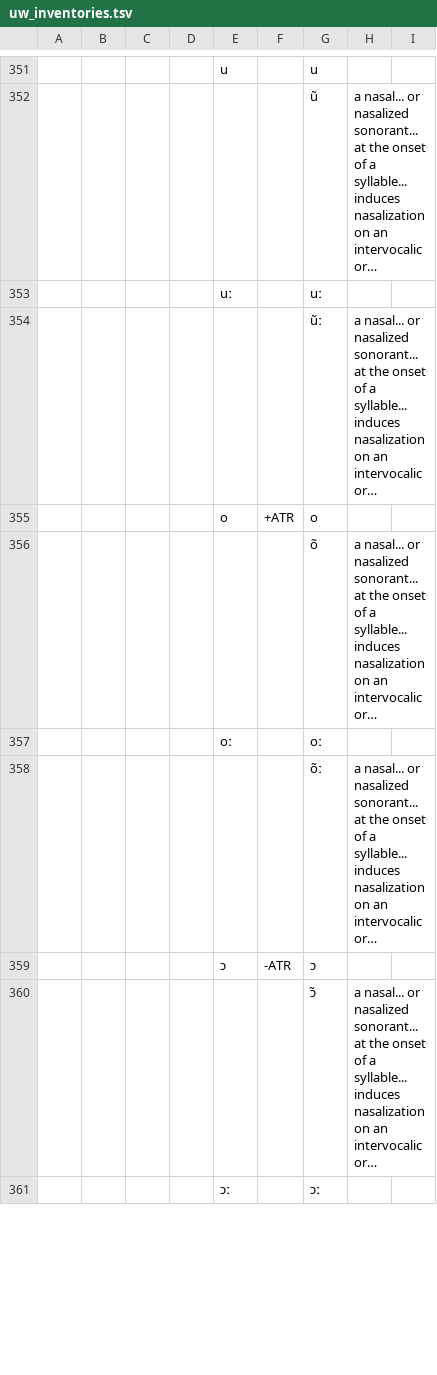
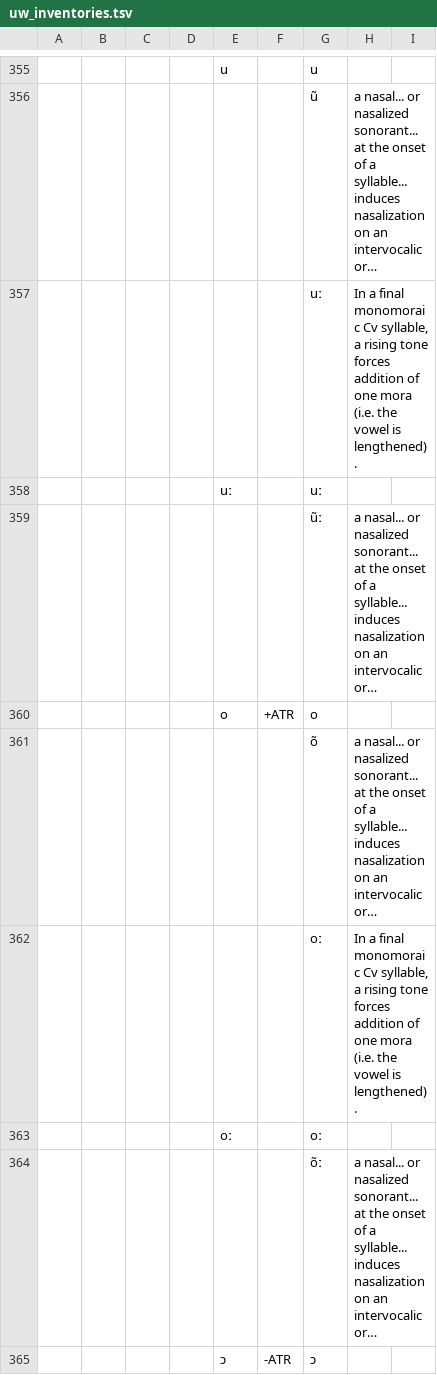
Before and after one commit to phoible/dev, a TSV file: raw-data/UW/uw_inventories.tsv, drawn as a sheet; only a part is shown, gaps mark what is left out; the shorter side is filled out with more unchanged rows; long unchanged cells end in …; the diff covers the shown part only; the diff names each change by its address in the sheet, - before the commit and + after, or states it on an @@ line.

Commit message:
add Najamba mora addition

```diff
--- a/raw-data/UW/uw_inventories.tsv
+++ b/raw-data/UW/uw_inventories.tsv
+row 357:  |  |  |  |  |  | uː | In a final monomoraic Cv syllable, a rising tone forces addition of one mora (i.e. the vowel is lengthened).
+row 362:  |  |  |  |  |  | oː | In a final monomoraic Cv syllable, a rising tone forces addition of one mora (i.e. the vowel is lengthened).
```
Also changed, not shown: 5 added rows and 1 edited cell elsewhere in this file.
